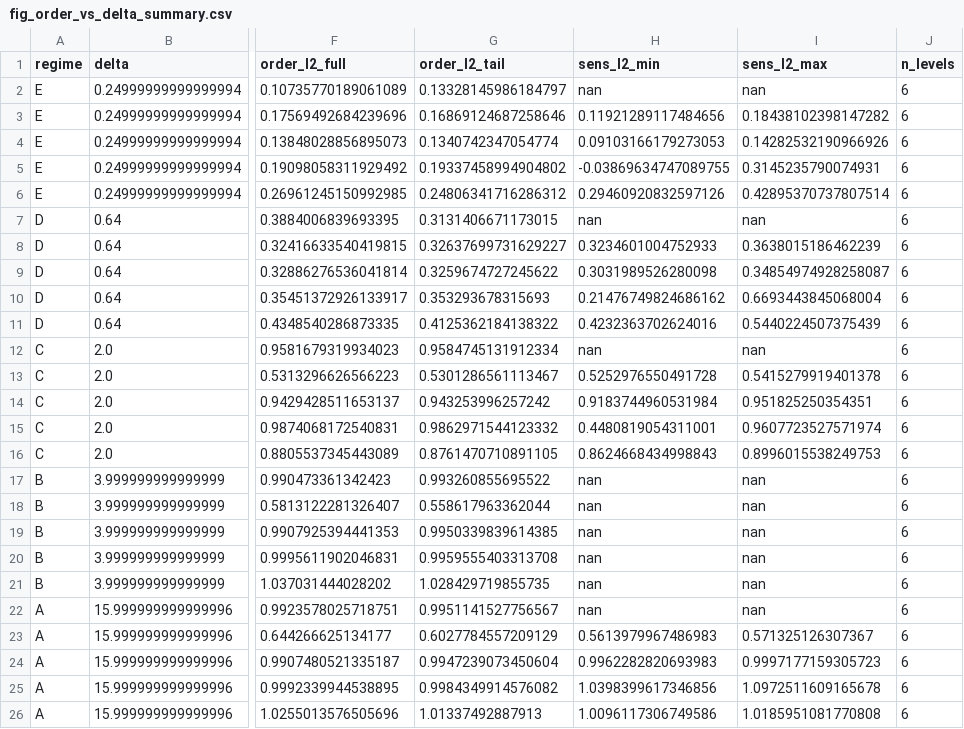
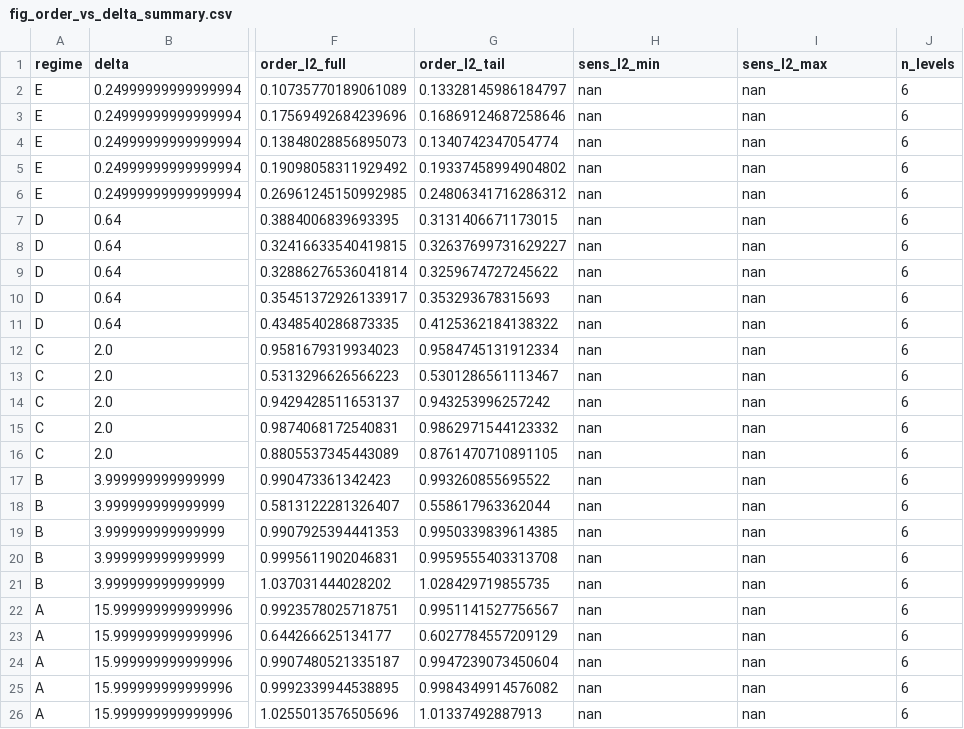
Before and after one commit to lukemurray01/CIR_MSc_2025-26, a CSV file: results/fig_order_vs_delta_summary.csv, drawn as a sheet; only a part is shown, gaps mark what is left out; the diff names each change by its address in the sheet, - before the commit and + after, or states it on an @@ line.

```diff
--- a/results/fig_order_vs_delta_summary.csv
+++ b/results/fig_order_vs_delta_summary.csv
-H3 (sens_l2_min): 0.11921289117484656
+H3 (sens_l2_min): nan
-I3 (sens_l2_max): 0.18438102398147282
+I3 (sens_l2_max): nan
-H4 (sens_l2_min): 0.09103166179273053
+H4 (sens_l2_min): nan
-I4 (sens_l2_max): 0.14282532190966926
+I4 (sens_l2_max): nan
-H5 (sens_l2_min): -0.03869634747089755
+H5 (sens_l2_min): nan
-I5 (sens_l2_max): 0.3145235790074931
+I5 (sens_l2_max): nan
-H6 (sens_l2_min): 0.29460920832597126
+H6 (sens_l2_min): nan
-I6 (sens_l2_max): 0.42895370737807514
+I6 (sens_l2_max): nan
-H8 (sens_l2_min): 0.3234601004752933
+H8 (sens_l2_min): nan
-I8 (sens_l2_max): 0.3638015186462239
+I8 (sens_l2_max): nan
-H9 (sens_l2_min): 0.3031989526280098
+H9 (sens_l2_min): nan
-I9 (sens_l2_max): 0.34854974928258087
+I9 (sens_l2_max): nan
-H10 (sens_l2_min): 0.21476749824686162
+H10 (sens_l2_min): nan
-I10 (sens_l2_max): 0.6693443845068004
+I10 (sens_l2_max): nan
-H11 (sens_l2_min): 0.4232363702624016
+H11 (sens_l2_min): nan
-I11 (sens_l2_max): 0.5440224507375439
+I11 (sens_l2_max): nan
-H13 (sens_l2_min): 0.5252976550491728
+H13 (sens_l2_min): nan
-I13 (sens_l2_max): 0.5415279919401378
+I13 (sens_l2_max): nan
-H14 (sens_l2_min): 0.9183744960531984
+H14 (sens_l2_min): nan
-I14 (sens_l2_max): 0.951825250354351
+I14 (sens_l2_max): nan
-H15 (sens_l2_min): 0.4480819054311001
+H15 (sens_l2_min): nan
-I15 (sens_l2_max): 0.9607723527571974
+I15 (sens_l2_max): nan
-H16 (sens_l2_min): 0.8624668434998843
+H16 (sens_l2_min): nan
-I16 (sens_l2_max): 0.8996015538249753
+I16 (sens_l2_max): nan
-H23 (sens_l2_min): 0.5613979967486983
+H23 (sens_l2_min): nan
-I23 (sens_l2_max): 0.571325126307367
+I23 (sens_l2_max): nan
-H24 (sens_l2_min): 0.9962282820693983
+H24 (sens_l2_min): nan
-I24 (sens_l2_max): 0.9997177159305723
+I24 (sens_l2_max): nan
-H25 (sens_l2_min): 1.0398399617346856
+H25 (sens_l2_min): nan
-I25 (sens_l2_max): 1.0972511609165678
+I25 (sens_l2_max): nan
-H26 (sens_l2_min): 1.0096117306749586
+H26 (sens_l2_min): nan
-I26 (sens_l2_max): 1.0185951081770808
+I26 (sens_l2_max): nan
```
Also changed, not shown: 3 other files.
